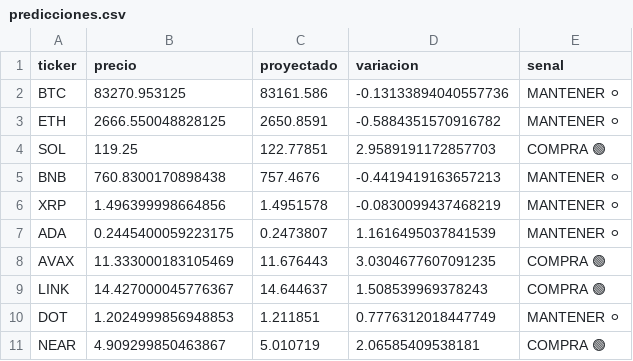
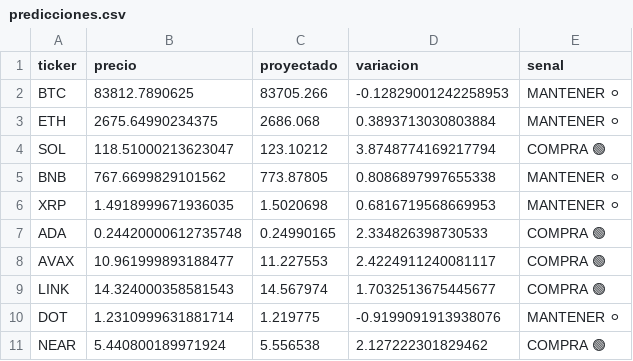
Before and after one commit to Alejandroguerra/crypto-timesfm-bot_V2, a CSV file: predicciones.csv, drawn as a sheet.

```diff
--- a/predicciones.csv
+++ b/predicciones.csv
@@ -1,11 +1,11 @@
 ticker,precio,proyectado,variacion,senal
-BTC,83270.953125,83161.586,-0.13133894040557736,MANTENER ⚪
-ETH,2666.550048828125,2650.8591,-0.5884351570916782,MANTENER ⚪
-SOL,119.25,122.77851,2.9589191172857703,COMPRA 🟢
-BNB,760.8300170898438,757.4676,-0.4419419163657213,MANTENER ⚪
-XRP,1.496399998664856,1.4951578,-0.0830099437468219,MANTENER ⚪
-ADA,0.2445400059223175,0.2473807,1.1616495037841539,MANTENER ⚪
-AVAX,11.333000183105469,11.676443,3.0304677607091235,COMPRA 🟢
-LINK,14.427000045776367,14.644637,1.508539969378243,COMPRA 🟢
-DOT,1.2024999856948853,1.211851,0.7776312018447749,MANTENER ⚪
-NEAR,4.909299850463867,5.010719,2.06585409538181,COMPRA 🟢
+BTC,83812.7890625,83705.266,-0.12829001242258953,MANTENER ⚪
+ETH,2675.64990234375,2686.068,0.3893713030803884,MANTENER ⚪
+SOL,118.51000213623047,123.10212,3.8748774169217794,COMPRA 🟢
+BNB,767.6699829101562,773.87805,0.8086897997655338,MANTENER ⚪
+XRP,1.4918999671936035,1.5020698,0.6816719568669953,MANTENER ⚪
+ADA,0.24420000612735748,0.24990165,2.334826398730533,COMPRA 🟢
+AVAX,10.961999893188477,11.227553,2.4224911240081117,COMPRA 🟢
+LINK,14.324000358581543,14.567974,1.7032513675445677,COMPRA 🟢
+DOT,1.2310999631881714,1.219775,-0.9199091913938076,MANTENER ⚪
+NEAR,5.440800189971924,5.556538,2.127222301829462,COMPRA 🟢
```
Also changed, not shown: 1 other file.
